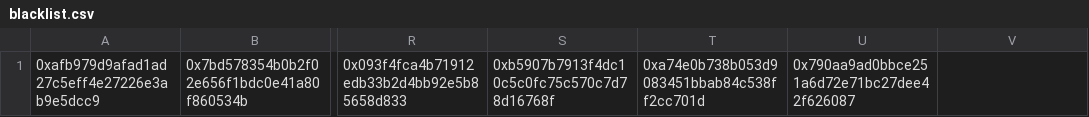
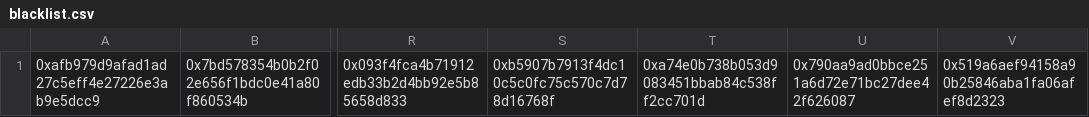
Before and after one commit to Storm-Labs-Inc/cove-contracts-core, a CSV file: script/oneshot/blacklist.csv, drawn as a sheet; only a part is shown, gaps mark what is left out; the diff names each change by its address in the sheet, - before the commit and + after, or states it on an @@ line.

Commit message:
fix: blacklist company multisig

```diff
--- a/script/oneshot/blacklist.csv
+++ b/script/oneshot/blacklist.csv
-V1: (empty)
+V1: 0x519a6aef94158a90b25846aba1fa06afef8d2323
```
